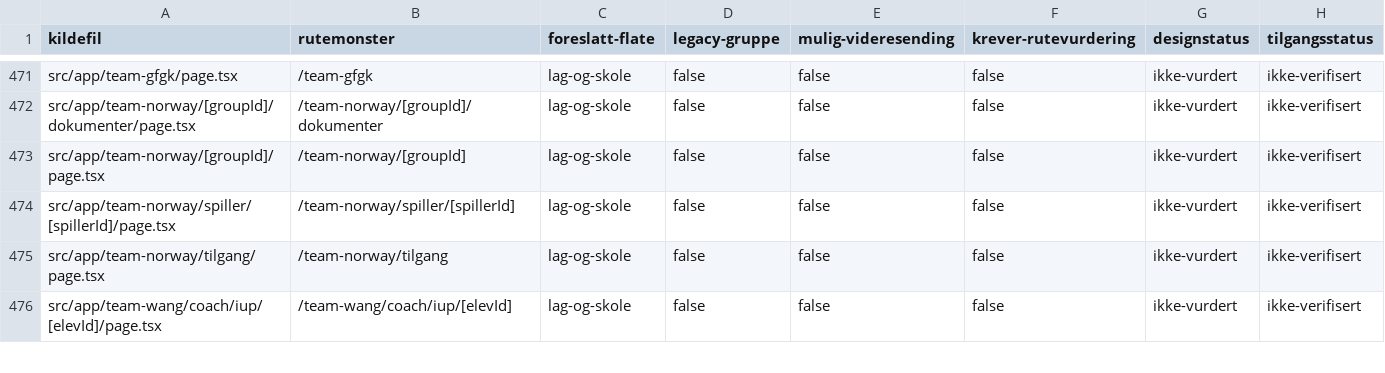
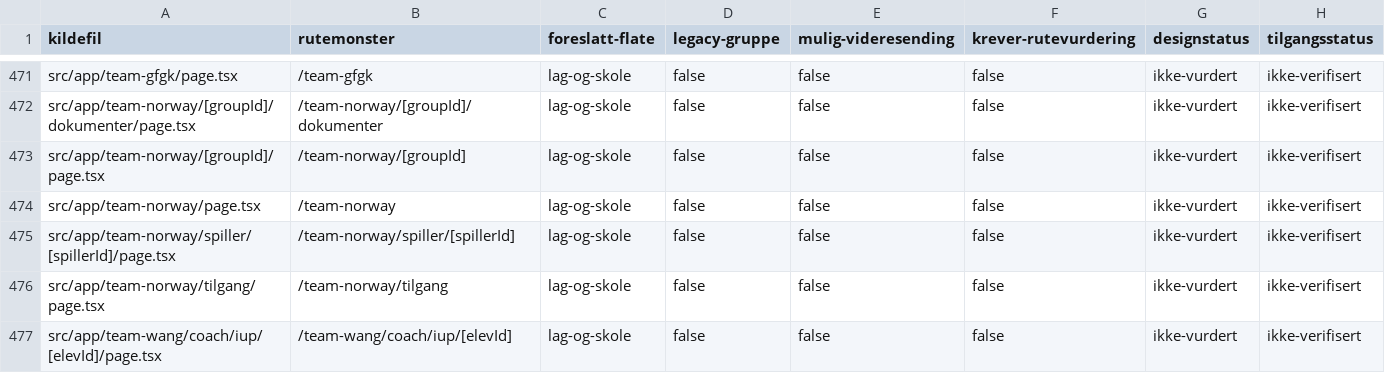
Before and after one commit to akgolfsoftware/Golf_Headquarters, a CSV file: .claude/skills/ak-hq-design/assets/ruteinventar.csv, drawn as a sheet; only a part is shown, gaps mark what is left out.

Commit message:
docs: prepare clean design transition and Grok workstream

```diff
--- a/.claude/skills/ak-hq-design/assets/ruteinventar.csv
+++ b/.claude/skills/ak-hq-design/assets/ruteinventar.csv
@@ -473,2 +473,3 @@
 "src/app/team-norway/[groupId]/page.tsx","/team-norway/[groupId]","lag-og-skole","false","false","false","ikke-vurdert","ikke-verifisert"
+"src/app/team-norway/page.tsx","/team-norway","lag-og-skole","false","false","false","ikke-vurdert","ikke-verifisert"
 "src/app/team-norway/spiller/[spillerId]/page.tsx","/team-norway/spiller/[spillerId]","lag-og-skole","false","false","false","ikke-vurdert","ikke-verifisert"
```
Also changed, not shown: 28 other files.
